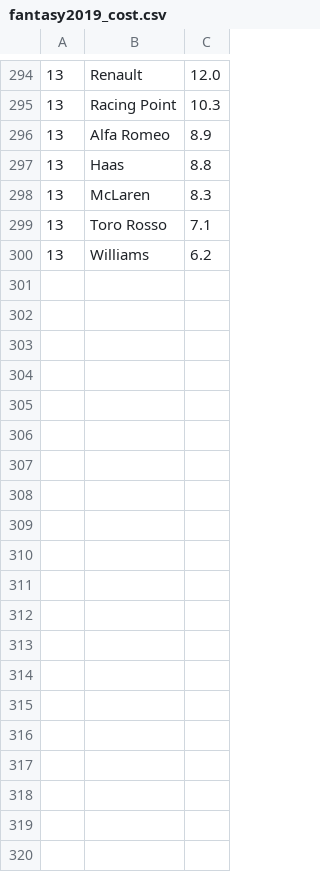
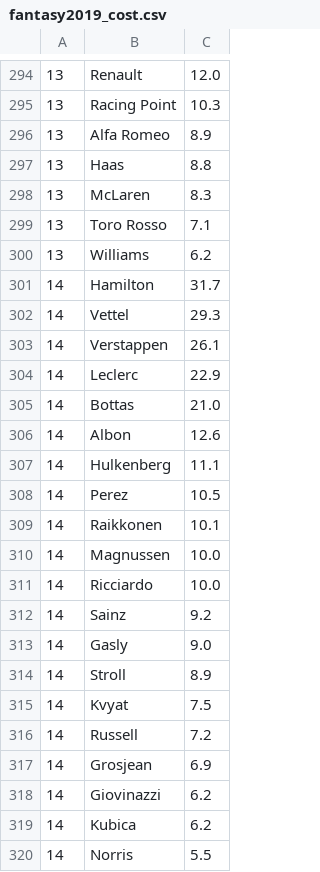
Before and after one commit to scrasmussen/Formula1-2018, a CSV file: data/fantasy2019_cost.csv, drawn as a sheet; only a part is shown, gaps mark what is left out; the diff covers the shown part only; the diff names each change by its address in the sheet, - before the commit and + after, or states it on an @@ line.

```diff
--- a/data/fantasy2019_cost.csv
+++ b/data/fantasy2019_cost.csv
+row 301: 14 | Hamilton | 31.7
+row 302: 14 | Vettel | 29.3
+row 303: 14 | Verstappen | 26.1
+row 304: 14 | Leclerc | 22.9
+row 305: 14 | Bottas | 21.0
+row 306: 14 | Albon | 12.6
+row 307: 14 | Hulkenberg | 11.1
+row 308: 14 | Perez | 10.5
+row 309: 14 | Raikkonen | 10.1
+row 310: 14 | Magnussen | 10.0
+row 311: 14 | Ricciardo | 10.0
+row 312: 14 | Sainz | 9.2
+row 313: 14 | Gasly | 9.0
+row 314: 14 | Stroll | 8.9
+row 315: 14 | Kvyat | 7.5
+row 316: 14 | Russell | 7.2
+row 317: 14 | Grosjean | 6.9
+row 318: 14 | Giovinazzi | 6.2
+row 319: 14 | Kubica | 6.2
+row 320: 14 | Norris | 5.5
```
Also changed, not shown: 10 added rows elsewhere in this file, data/fantasy2019.csv, 1 other file.
